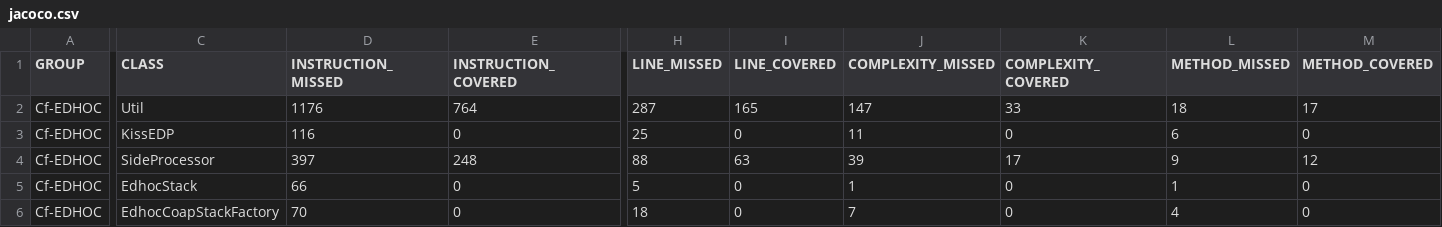
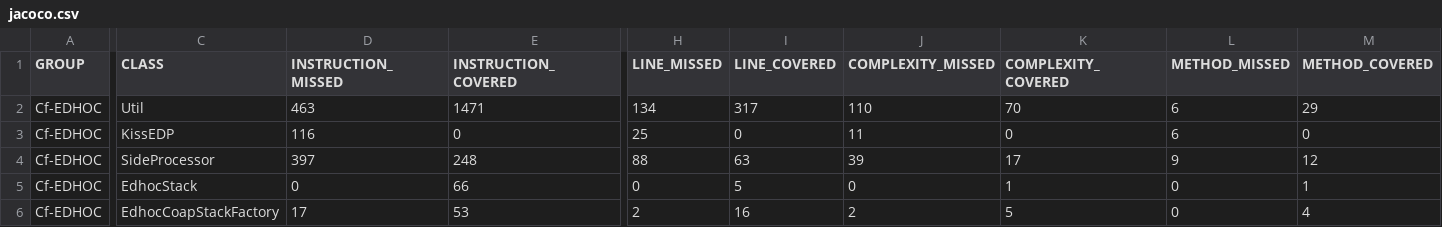
Before and after one commit to rikard-sics/sifis-home, a CSV file: reports/edhoc/jacoco.csv, drawn as a sheet; only a part is shown, gaps mark what is left out; the diff covers the shown part only; the diff names each change by its address in the sheet, - before the commit and + after, or states it on an @@ line.

```diff
--- a/reports/edhoc/jacoco.csv
+++ b/reports/edhoc/jacoco.csv
-D2 (INSTRUCTION_MISSED): 1176
+D2 (INSTRUCTION_MISSED): 463
-E2 (INSTRUCTION_COVERED): 764
+E2 (INSTRUCTION_COVERED): 1471
-H2 (LINE_MISSED): 287
+H2 (LINE_MISSED): 134
-I2 (LINE_COVERED): 165
+I2 (LINE_COVERED): 317
-J2 (COMPLEXITY_MISSED): 147
+J2 (COMPLEXITY_MISSED): 110
-K2 (COMPLEXITY_COVERED): 33
+K2 (COMPLEXITY_COVERED): 70
-L2 (METHOD_MISSED): 18
+L2 (METHOD_MISSED): 6
-M2 (METHOD_COVERED): 17
+M2 (METHOD_COVERED): 29
-D5 (INSTRUCTION_MISSED): 66
+D5 (INSTRUCTION_MISSED): 0
-E5 (INSTRUCTION_COVERED): 0
+E5 (INSTRUCTION_COVERED): 66
-H5 (LINE_MISSED): 5
+H5 (LINE_MISSED): 0
-I5 (LINE_COVERED): 0
+I5 (LINE_COVERED): 5
-J5 (COMPLEXITY_MISSED): 1
+J5 (COMPLEXITY_MISSED): 0
-K5 (COMPLEXITY_COVERED): 0
+K5 (COMPLEXITY_COVERED): 1
-L5 (METHOD_MISSED): 1
+L5 (METHOD_MISSED): 0
-M5 (METHOD_COVERED): 0
+M5 (METHOD_COVERED): 1
-D6 (INSTRUCTION_MISSED): 70
+D6 (INSTRUCTION_MISSED): 17
-E6 (INSTRUCTION_COVERED): 0
+E6 (INSTRUCTION_COVERED): 53
-H6 (LINE_MISSED): 18
+H6 (LINE_MISSED): 2
-I6 (LINE_COVERED): 0
+I6 (LINE_COVERED): 16
-J6 (COMPLEXITY_MISSED): 7
+J6 (COMPLEXITY_MISSED): 2
-K6 (COMPLEXITY_COVERED): 0
+K6 (COMPLEXITY_COVERED): 5
-L6 (METHOD_MISSED): 4
+L6 (METHOD_MISSED): 0
-M6 (METHOD_COVERED): 0
+M6 (METHOD_COVERED): 4
```
Also changed, not shown: 80 edited cells elsewhere in this file, 32 other files.
